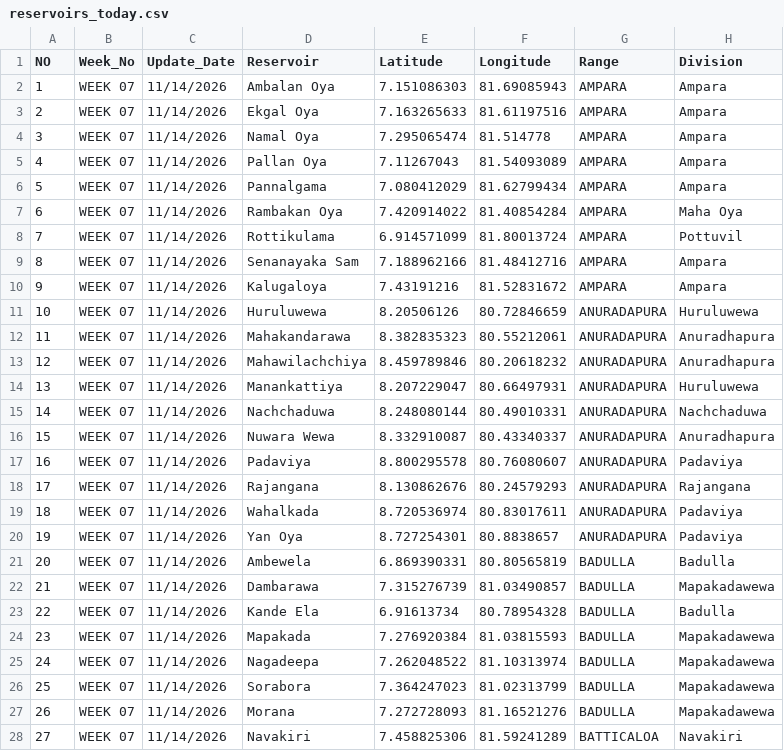
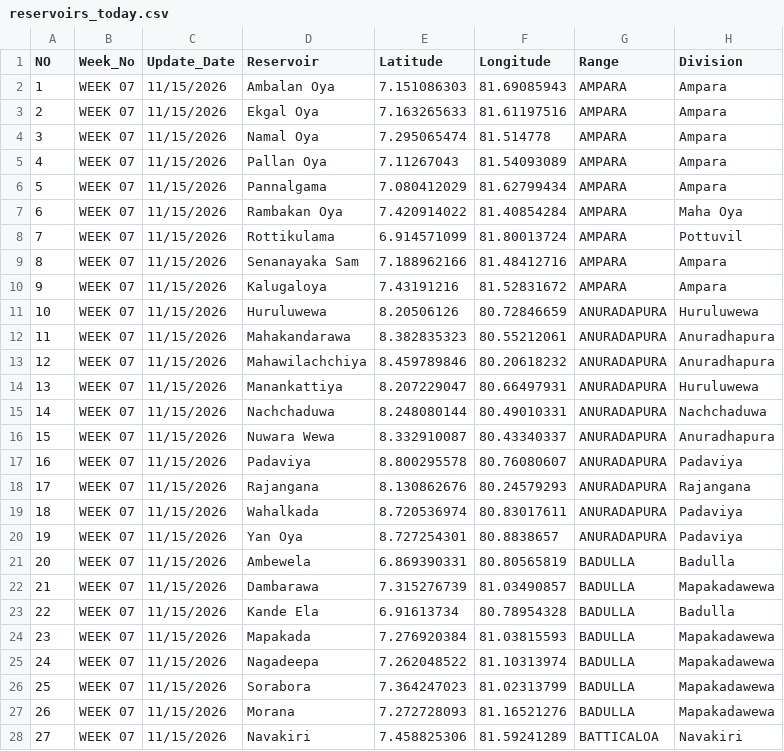
Before and after one commit to PasinduSuraweera/biome, a CSV file: data/processed/reservoirs_today.csv, drawn as a sheet; only a part is shown; the diff covers the shown part only; the diff names each change by its address in the sheet, - before the commit and + after, or states it on an @@ line.

Commit message:
Live data 2026-11-15T04:08

```diff
--- a/data/processed/reservoirs_today.csv
+++ b/data/processed/reservoirs_today.csv
-C2:C28 (Update_Date): 11/14/2026
+C2:C28 (Update_Date): 11/15/2026
```
Also changed, not shown: 74 edited cells elsewhere in this file, 1 other file.
